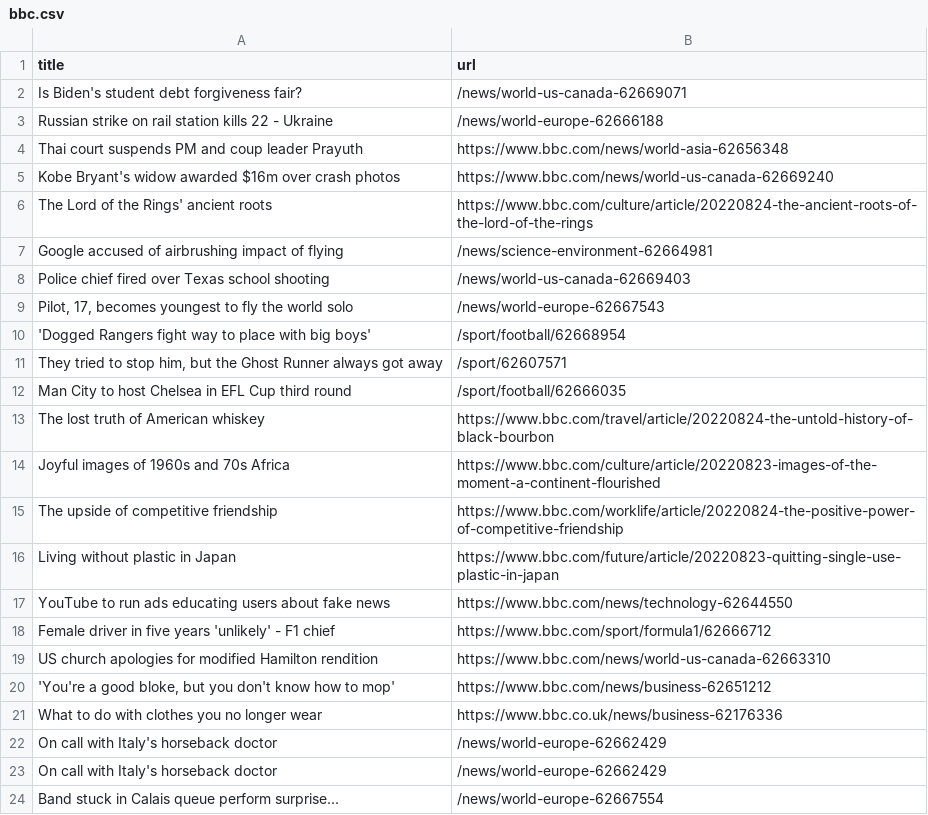
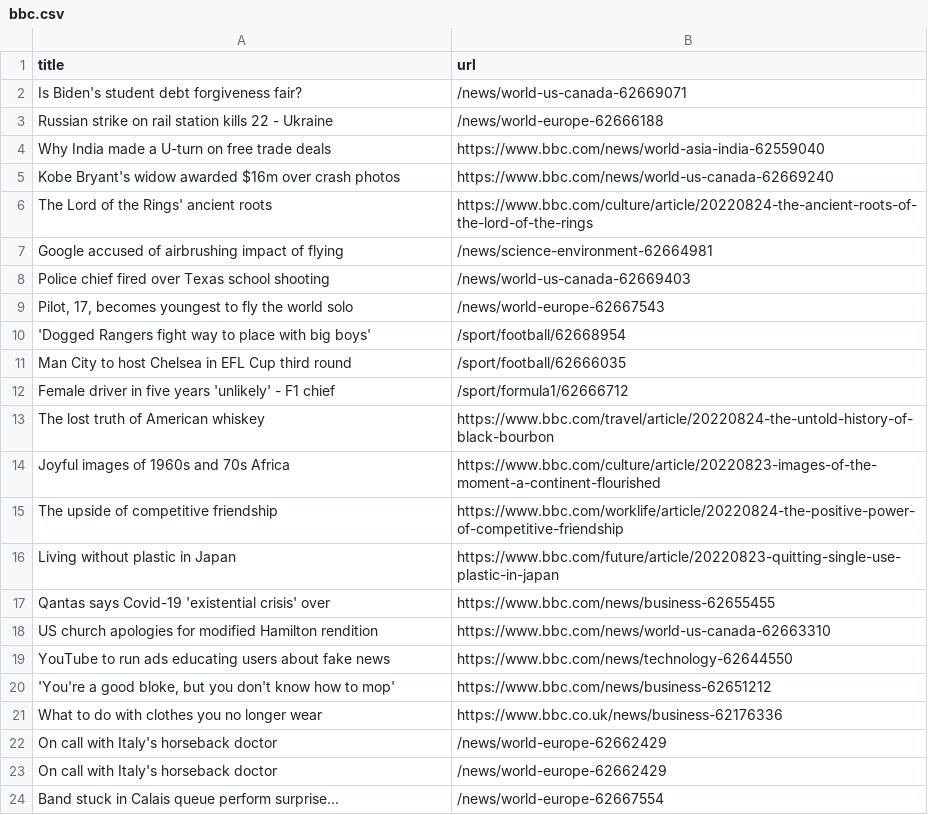
Before and after one commit to Danihisp/automatic-scraper-bbc-main, a CSV file: bbc.csv, drawn as a sheet; only a part is shown.

```diff
--- a/bbc.csv
+++ b/bbc.csv
@@ -3,3 +3,3 @@ Is Biden's student debt forgiveness fair?,/news/world-us-canada-62669071
 Russian strike on rail station kills 22 - Ukraine,/news/world-europe-62666188
-Thai court suspends PM and coup leader Prayuth,https://www.bbc.com/news/world-asia-62656348
+Why India made a U-turn on free trade deals,https://www.bbc.com/news/world-asia-india-62559040
 Kobe Bryant's widow awarded $16m over crash photos,https://www.bbc.com/news/world-us-canada-62669240
@@ -10,4 +10,4 @@ Police chief fired over Texas school shooting,/news/world-us-canada-62669403
 'Dogged Rangers fight way to place with big boys',/sport/football/62668954
-"They tried to stop him, but the Ghost Runner always got away",/sport/62607571
 Man City to host Chelsea in EFL Cup third round,/sport/football/62666035
+Female driver in five years 'unlikely' - F1 chief,/sport/formula1/62666712
 The lost truth of American whiskey,https://www.bbc.com/travel/article/20220824-the-untold-history-of-black-bourbon
@@ -16,5 +16,5 @@ The upside of competitive friendship,https://www.bbc.com/worklife/article/202208
 Living without plastic in Japan,https://www.bbc.com/future/article/20220823-quitting-single-use-plastic-in-japan
+Qantas says Covid-19 'existential crisis' over,https://www.bbc.com/news/business-62655455
+US church apologies for modified Hamilton rendition,https://www.bbc.com/news/world-us-canada-62663310
 YouTube to run ads educating users about fake news,https://www.bbc.com/news/technology-62644550
-Female driver in five years 'unlikely' - F1 chief,https://www.bbc.com/sport/formula1/62666712
-US church apologies for modified Hamilton rendition,https://www.bbc.com/news/world-us-canada-62663310
 "'You're a good bloke, but you don't know how to mop'",https://www.bbc.com/news/business-62651212
```
